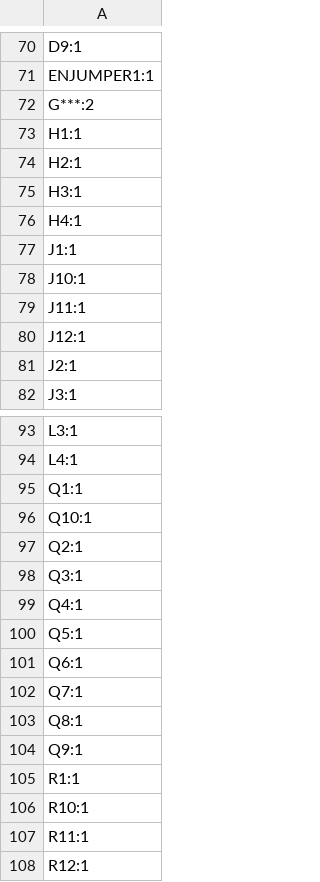
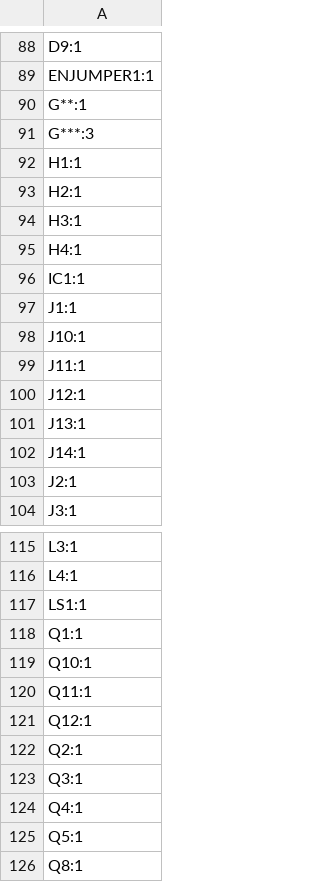
Before and after one commit to icl-rocketry/Ricardo-PickleRick, a CSV file: Hardware/production/designators.csv, drawn as a sheet; only a part is shown, gaps mark what is left out; the shorter side is filled out with more unchanged rows; the diff covers the shown part only.

```diff
--- a/Hardware/production/designators.csv
+++ b/Hardware/production/designators.csv
@@ -71,3 +89,4 @@ D9:1
 ENJUMPER1:1
-G***:2
+G**:1
+G***:3
 H1:1
@@ -76,2 +95,3 @@ H3:1
 H4:1
+IC1:1
 J1:1
@@ -80,2 +100,4 @@ J11:1
 J12:1
+J13:1
+J14:1
 J2:1
@@ -94,4 +116,7 @@ L3:1
 L4:1
+LS1:1
 Q1:1
 Q10:1
+Q11:1
+Q12:1
 Q2:1
@@ -100,4 +125,2 @@ Q4:1
 Q5:1
-Q6:1
-Q7:1
 Q8:1
```
Also changed, not shown: 28 added rows and 10 removed rows elsewhere in this file, Hardware/production/bom.csv, Hardware/production/positions.csv, 23 other files.
